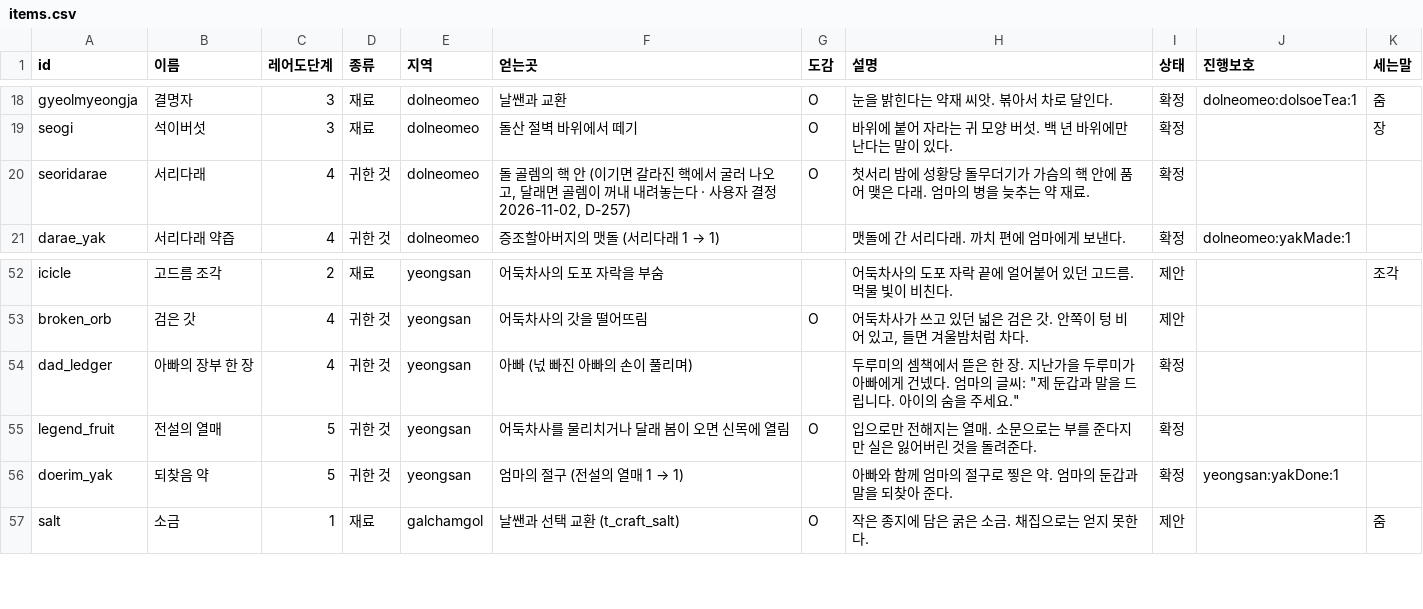
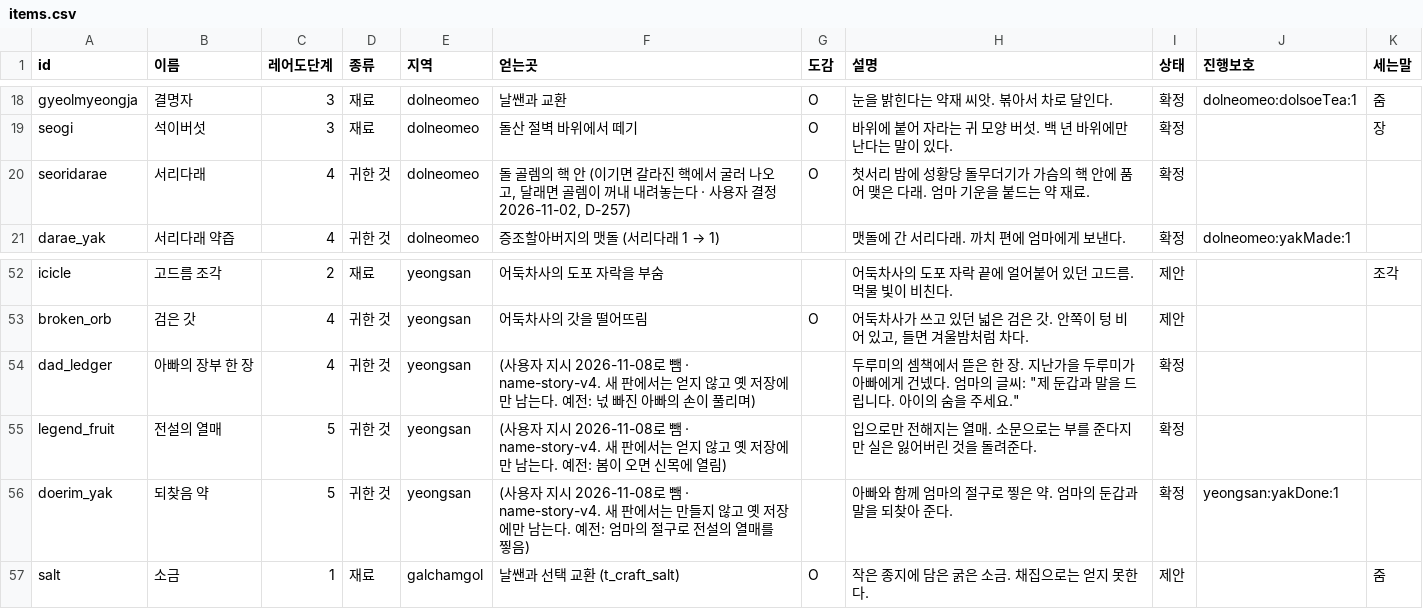
Before and after one commit to MATTTTJ/PACKOON, a CSV file: design/data/items.csv, drawn as a sheet; only a part is shown, gaps mark what is left out.

```diff
--- a/design/data/items.csv
+++ b/design/data/items.csv
@@ -19,3 +19,3 @@ gyeolmyeongja,결명자,3,재료,dolneomeo,날쌘과 교환,O,눈을 밝힌다
 seogi,석이버섯,3,재료,dolneomeo,돌산 절벽 바위에서 떼기,O,바위에 붙어 자라는 귀 모양 버섯. 백 년 바위에만 난다는 말이 있다.,확정,,장
-seoridarae,서리다래,4,귀한 것,dolneomeo,"돌 골렘의 핵 안 (이기면 갈라진 핵에서 굴러 나오고, 달래면 골렘이 꺼내 내려놓는다 · 사용자 결정 2026-11-02, D-257)",O,첫서리 밤에 성황당 돌무더기가 가슴의 핵 안에 품어 맺은 다래. 엄마의 병을 늦추는 약 재료.,확정,,
+seoridarae,서리다래,4,귀한 것,dolneomeo,"돌 골렘의 핵 안 (이기면 갈라진 핵에서 굴러 나오고, 달래면 골렘이 꺼내 내려놓는다 · 사용자 결정 2026-11-02, D-257)",O,첫서리 밤에 성황당 돌무더기가 가슴의 핵 안에 품어 맺은 다래. 엄마 기운을 붙드는 약 재료.,확정,,
 darae_yak,서리다래 약즙,4,귀한 것,dolneomeo,증조할아버지의 맷돌 (서리다래 1 → 1),,맷돌에 간 서리다래. 까치 편에 엄마에게 보낸다.,확정,dolneomeo:yakMade:1,
@@ -53,5 +53,5 @@ icicle,고드름 조각,2,재료,yeongsan,어둑차사의 도포 자락을 부
 broken_orb,검은 갓,4,귀한 것,yeongsan,어둑차사의 갓을 떨어뜨림,O,"어둑차사가 쓰고 있던 넓은 검은 갓. 안쪽이 텅 비어 있고, 들면 겨울밤처럼 차다.",제안,,
-dad_ledger,아빠의 장부 한 장,4,귀한 것,yeongsan,아빠 (넋 빠진 아빠의 손이 풀리며),,"두루미의 셈책에서 뜯은 한 장. 지난가을 두루미가 아빠에게 건넸다. 엄마의 글씨: ""제 둔갑과 말을 드립니다. 아이의 숨을 주세요.""",확정,,
-legend_fruit,전설의 열매,5,귀한 것,yeongsan,어둑차사를 물리치거나 달래 봄이 오면 신목에 열림,O,입으로만 전해지는 열매. 소문으로는 부를 준다지만 실은 잃어버린 것을 돌려준다.,확정,,
-doerim_yak,되찾음 약,5,귀한 것,yeongsan,엄마의 절구 (전설의 열매 1 → 1),,아빠와 함께 엄마의 절구로 찧은 약. 엄마의 둔갑과 말을 되찾아 준다.,확정,yeongsan:yakDone:1,
+dad_ledger,아빠의 장부 한 장,4,귀한 것,yeongsan,(사용자 지시 2026-11-08로 뺌 · name-story-v4. 새 판에서는 얻지 않고 옛 저장에만 남는다. 예전: 넋 빠진 아빠의 손이 풀리며),,"두루미의 셈책에서 뜯은 한 장. 지난가을 두루미가 아빠에게 건넸다. 엄마의 글씨: ""제 둔갑과 말을 드립니다. 아이의 숨을 주세요.""",확정,,
+legend_fruit,전설의 열매,5,귀한 것,yeongsan,(사용자 지시 2026-11-08로 뺌 · name-story-v4. 새 판에서는 얻지 않고 옛 저장에만 남는다. 예전: 봄이 오면 신목에 열림),,입으로만 전해지는 열매. 소문으로는 부를 준다지만 실은 잃어버린 것을 돌려준다.,확정,,
+doerim_yak,되찾음 약,5,귀한 것,yeongsan,(사용자 지시 2026-11-08로 뺌 · name-story-v4. 새 판에서는 만들지 않고 옛 저장에만 남는다. 예전: 엄마의 절구로 전설의 열매를 찧음),,아빠와 함께 엄마의 절구로 찧은 약. 엄마의 둔갑과 말을 되찾아 준다.,확정,yeongsan:yakDone:1,
 salt,소금,1,재료,galchamgol,날쌘과 선택 교환 (t_craft_salt),O,작은 종지에 담은 굵은 소금. 채집으로는 얻지 못한다.,제안,,줌
```
Also changed, not shown: design/data/decisions.csv, design/data/heirlooms.csv, 19 other files.
